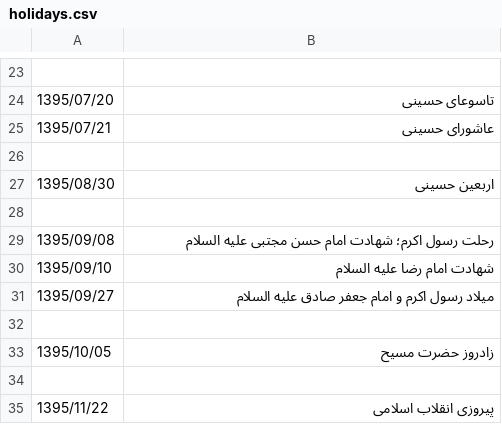
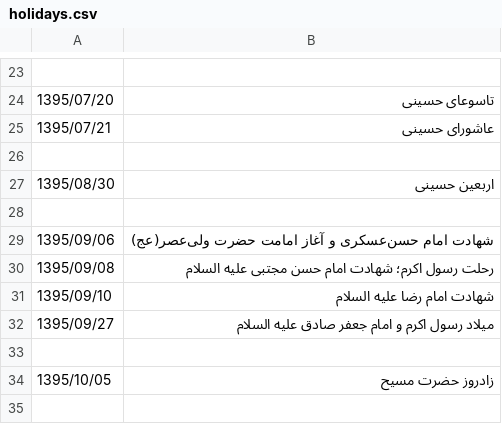
Before and after one commit to VahidN/PersianBingCalendar, a CSV file: PersianBingCalendar/bin/Release/Data/holidays.csv, drawn as a sheet; only a part is shown, gaps mark what is left out; the shorter side is filled out with more unchanged rows; the diff names each change by its address in the sheet, - before the commit and + after, or states it on an @@ line.

Commit message:
Added `1395/09/06` as a holiday.

```diff
--- a/PersianBingCalendar/bin/Release/Data/holidays.csv
+++ b/PersianBingCalendar/bin/Release/Data/holidays.csv
+row 29: 1395/09/06 | شهادت امام حسن‌عسکری و آغاز امامت حضرت ولی‌عصر(عج)
```
